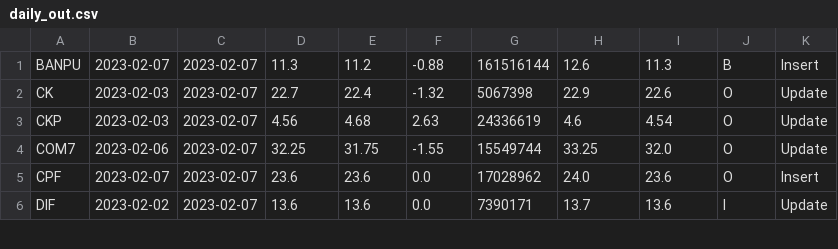
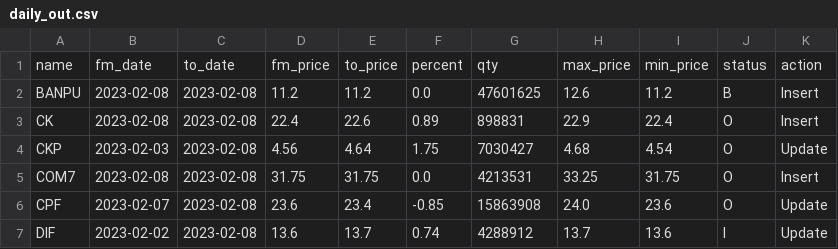
Before and after one commit to santimcs/port_lite, a CSV file: db/daily_out.csv, drawn as a sheet; only a part is shown; the diff covers the shown part only.

Commit message:
23-02-09 02

```diff
--- a/db/daily_out.csv
+++ b/db/daily_out.csv
@@ -1,6 +1,7 @@
-BANPU,2023-02-07,2023-02-07,11.3,11.2,-0.88,161516144,12.6,11.3,B,Insert
-CK,2023-02-03,2023-02-07,22.7,22.4,-1.32,5067398,22.9,22.6,O,Update
-CKP,2023-02-03,2023-02-07,4.56,4.68,2.63,24336619,4.6,4.54,O,Update
-COM7,2023-02-06,2023-02-07,32.25,31.75,-1.55,15549744,33.25,32.0,O,Update
-CPF,2023-02-07,2023-02-07,23.6,23.6,0.0,17028962,24.0,23.6,O,Insert
-DIF,2023-02-02,2023-02-07,13.6,13.6,0.0,7390171,13.7,13.6,I,Update
+name,fm_date,to_date,fm_price,to_price,percent,qty,max_price,min_price,status,action
+BANPU,2023-02-08,2023-02-08,11.2,11.2,0.0,47601625,12.6,11.2,B,Insert
+CK,2023-02-08,2023-02-08,22.4,22.6,0.89,898831,22.9,22.4,O,Insert
+CKP,2023-02-03,2023-02-08,4.56,4.64,1.75,7030427,4.68,4.54,O,Update
+COM7,2023-02-08,2023-02-08,31.75,31.75,0.0,4213531,33.25,31.75,O,Insert
+CPF,2023-02-07,2023-02-08,23.6,23.4,-0.85,15863908,24.0,23.6,O,Update
+DIF,2023-02-02,2023-02-08,13.6,13.7,0.74,4288912,13.7,13.6,I,Update
```
Also changed, not shown: 71 edited cells elsewhere in this file.
